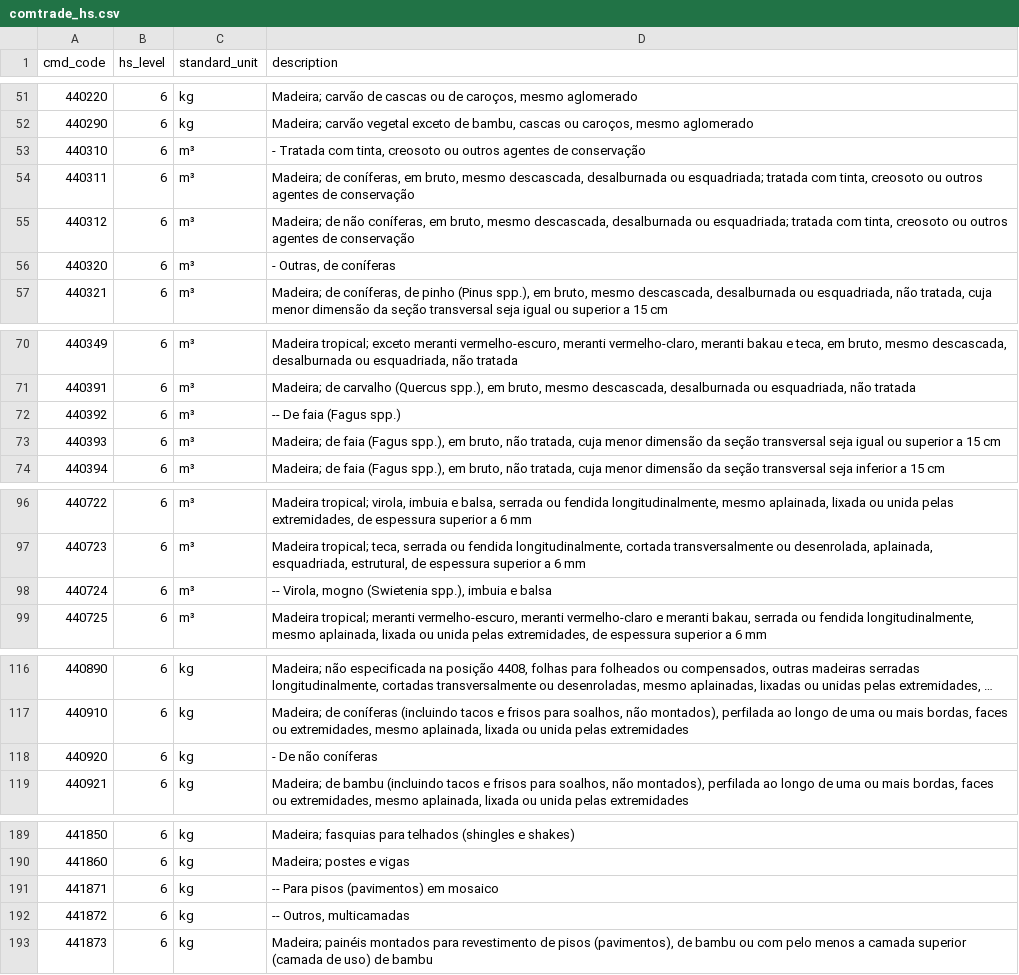
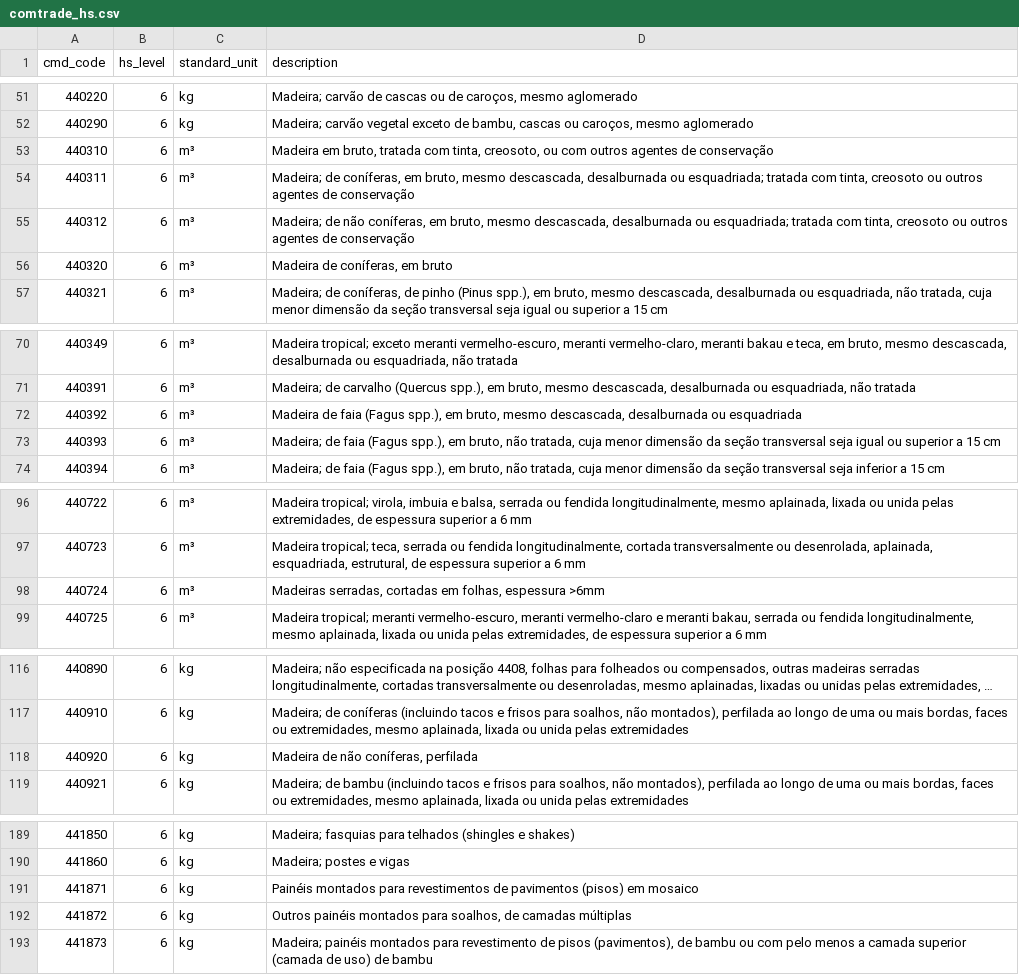
Before and after one commit to igorrflorentino/embrapa-dashboard-commodities, a CSV file: dbt/seeds/comtrade_hs.csv, drawn as a sheet; only a part is shown, gaps mark what is left out; long unchanged cells end in …; the diff covers the shown part only.

```diff
--- a/dbt/seeds/comtrade_hs.csv
+++ b/dbt/seeds/comtrade_hs.csv
@@ -52,6 +52,6 @@ cmd_code,hs_level,standard_unit,description
 440290,6,kg,"Madeira; carvão vegetal exceto de bambu, cascas ou caroços, mesmo aglomerado"
-440310,6,m³,"- Tratada com tinta, creosoto ou outros agentes de conservação"
+440310,6,m³,"Madeira em bruto, tratada com tinta, creosoto, ou com outros agentes de conservação"
 440311,6,m³,"Madeira; de coníferas, em bruto, mesmo descascada, desalburnada ou esquadriada; tratada com tinta, creosoto ou outros agentes de conservação"
 440312,6,m³,"Madeira; de não coníferas, em bruto, mesmo descascada, desalburnada ou esquadriada; tratada com tinta, creosoto ou outros agentes de conservação"
-440320,6,m³,"- Outras, de coníferas"
+440320,6,m³,"Madeira de coníferas, em bruto"
 440321,6,m³,"Madeira; de coníferas, de pinho (Pinus spp.), em bruto, mesmo descascada, desalburnada ou esquadriada, não tratada, cuja menor dimensão da seção transversal seja igual ou superior a 15 cm"
@@ -71,3 +71,3 @@ cmd_code,hs_level,standard_unit,description
 440391,6,m³,"Madeira; de carvalho (Quercus spp.), em bruto, mesmo descascada, desalburnada ou esquadriada, não tratada"
-440392,6,m³,"-- De faia (Fagus spp.)"
+440392,6,m³,"Madeira de faia (Fagus spp.), em bruto, mesmo descascada, desalburnada ou esquadriada"
 440393,6,m³,"Madeira; de faia (Fagus spp.), em bruto, não tratada, cuja menor dimensão da seção transversal seja igual ou superior a 15 cm"
@@ -97,3 +97,3 @@ cmd_code,hs_level,standard_unit,description
 440723,6,m³,"Madeira tropical; teca, serrada ou fendida longitudinalmente, cortada transversalmente ou desenrolada, aplainada, esquadriada, estrutural, de espessura superior a 6 mm"
-440724,6,m³,"-- Virola, mogno (Swietenia spp.), imbuia e balsa"
+440724,6,m³,"Madeiras serradas, cortadas em folhas, espessura >6mm"
 440725,6,m³,"Madeira tropical; meranti vermelho-escuro, meranti vermelho-claro e meranti bakau, serrada ou fendida longitudinalmente, mesmo aplainada, lixada ou unida pelas extremidades, de espessura superior a 6 mm"
@@ -117,3 +117,3 @@ cmd_code,hs_level,standard_unit,description
 440910,6,kg,"Madeira; de coníferas (incluindo tacos e frisos para soalhos, não montados), perfilada ao longo de uma ou mais bordas, faces ou extremidades, mesmo aplainada, lixada ou unida pelas extremidades"
-440920,6,kg,"- De não coníferas"
+440920,6,kg,"Madeira de não coníferas, perfilada"
 440921,6,kg,"Madeira; de bambu (incluindo tacos e frisos para soalhos, não montados), perfilada ao longo de uma ou mais bordas, faces ou extremidades, mesmo aplainada, lixada ou unida pelas extremidades"
@@ -190,4 +190,4 @@ cmd_code,hs_level,standard_unit,description
 441860,6,kg,"Madeira; postes e vigas"
-441871,6,kg,"-- Para pisos (pavimentos) em mosaico"
-441872,6,kg,"-- Outros, multicamadas"
+441871,6,kg,"Painéis montados para revestimentos de pavimentos (pisos) em mosaico"
+441872,6,kg,"Outros painéis montados para soalhos, de camadas múltiplas"
 441873,6,kg,"Madeira; painéis montados para revestimento de pisos (pavimentos), de bambu ou com pelo menos a camada superior (camada de uso) de bambu"
```
Also changed, not shown: 29 edited cells elsewhere in this file, 6 other files.
